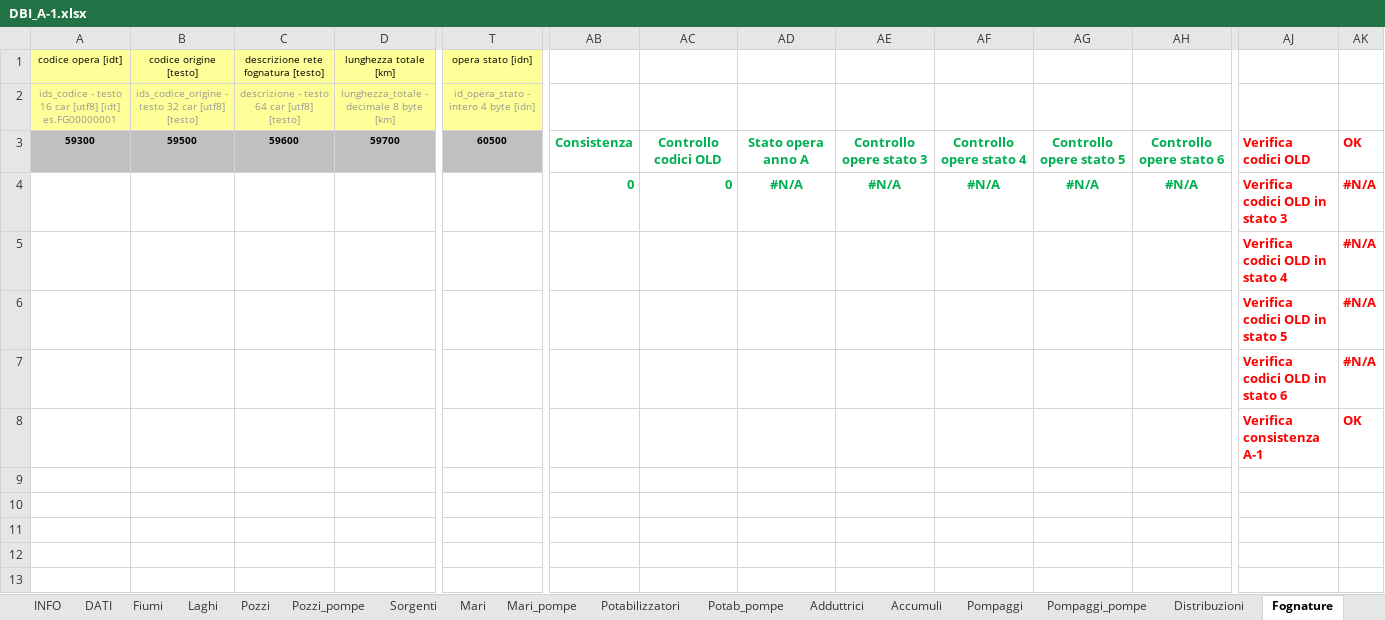
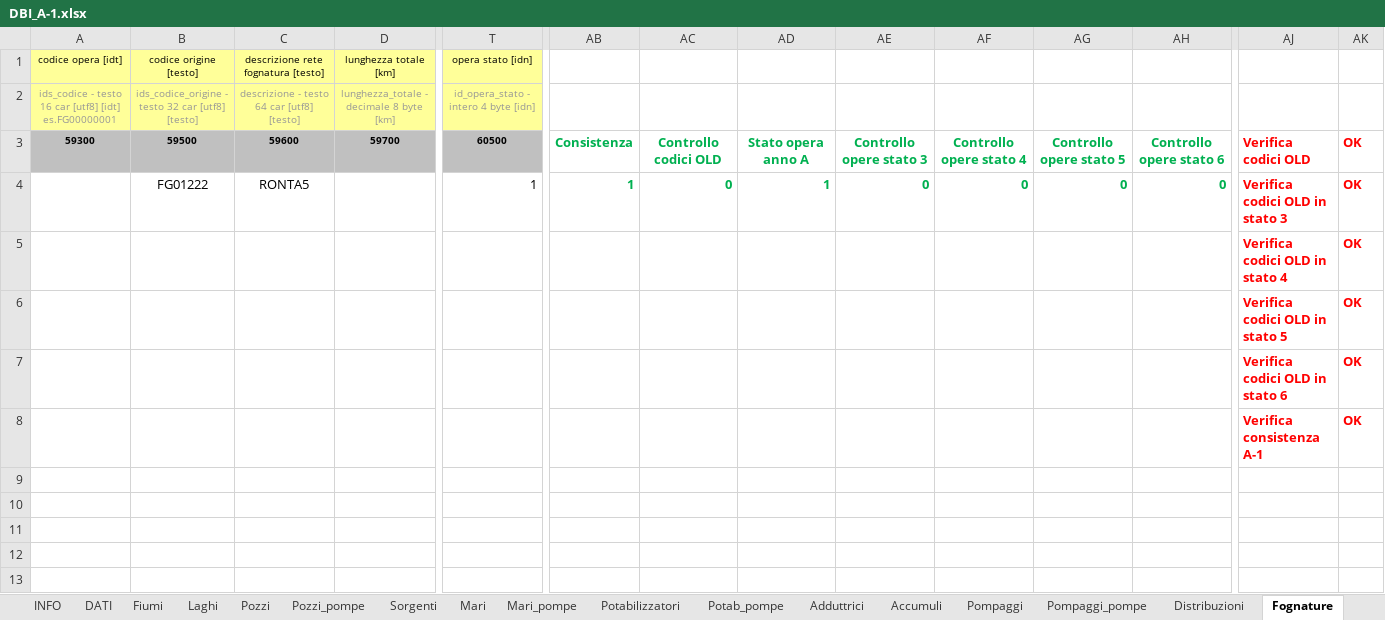
Before and after one commit to geosolutions-it/C179-DBIAIT, an Excel workbook: checks/checks_seed_files/DBI_A-1.xlsx, sheet Fognature, drawn as a sheet; only a part is shown, gaps mark what is left out; values as stored, in another font and other column widths than the file's, no borders; removed rows and columns are numbered as before the commit, all else as after; rows hold the shown columns only; the diff names each change by its address in the sheet, - before the commit and + after, or states it on an @@ line.

```diff
--- a/checks/checks_seed_files/DBI_A-1.xlsx (sheet Fognature)
+++ b/checks/checks_seed_files/DBI_A-1.xlsx (sheet Fognature)
-row 4:  |  |  |  |  | 0 | 0 | #N/A | #N/A | #N/A | #N/A | #N/A | Verifica codici OLD in stato 3 | #N/A
-row 5:  |  |  |  |  |  |  |  |  |  |  |  | Verifica codici OLD in stato 4 | #N/A
-row 6:  |  |  |  |  |  |  |  |  |  |  |  | Verifica codici OLD in stato 5 | #N/A
-row 7:  |  |  |  |  |  |  |  |  |  |  |  | Verifica codici OLD in stato 6 | #N/A
+row 4:  | FG01222 | RONTA5 |  | 1 | 1 | 0 | 1 | 0 | 0 | 0 | 0 | Verifica codici OLD in stato 3 | OK
+row 5:  |  |  |  |  |  |  |  |  |  |  |  | Verifica codici OLD in stato 4 | OK
+row 6:  |  |  |  |  |  |  |  |  |  |  |  | Verifica codici OLD in stato 5 | OK
+row 7:  |  |  |  |  |  |  |  |  |  |  |  | Verifica codici OLD in stato 6 | OK
```
Also changed, not shown: sheet Sollevamenti, sheet Potabilizzatori, sheet Sorgenti, sheet Distribuzioni, sheet Pompaggi, sheet Fiumi, 16 more sheets, formulas that keep their value, charts or pictures, 1 other file.
